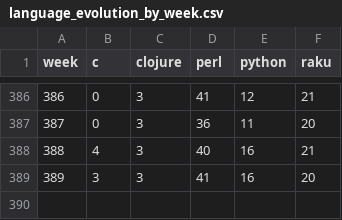
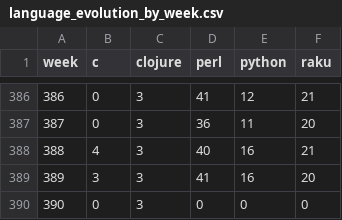
Before and after one commit to manwar/theweeklychallenge, a CSV file: docs/analytics/language_evolution_by_week.csv, drawn as a sheet; only a part is shown, gaps mark what is left out.

```diff
--- a/docs/analytics/language_evolution_by_week.csv
+++ b/docs/analytics/language_evolution_by_week.csv
@@ -389 +389,2 @@ week,c,clojure,perl,python,raku
 389,3,3,41,16,20
+390,0,3,0,0,0
```
Also changed, not shown: docs/analytics/growth_by_week.csv, docs/analytics/top_contributors.csv, 12 other files.
